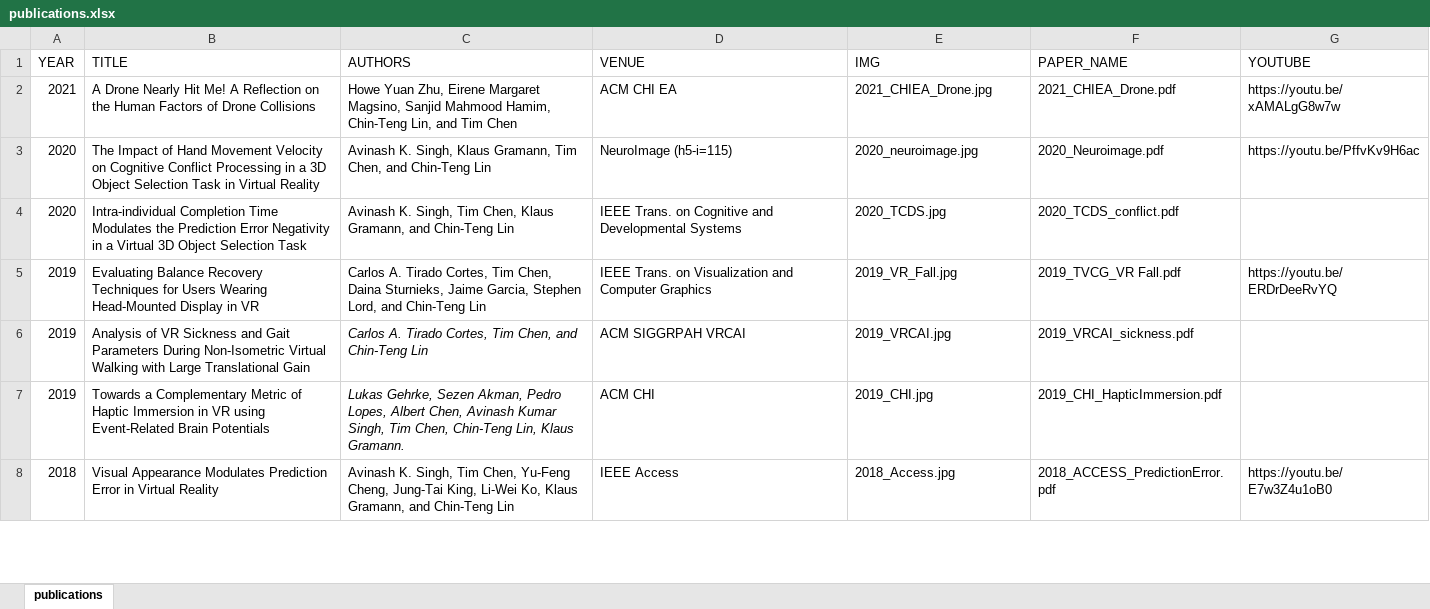
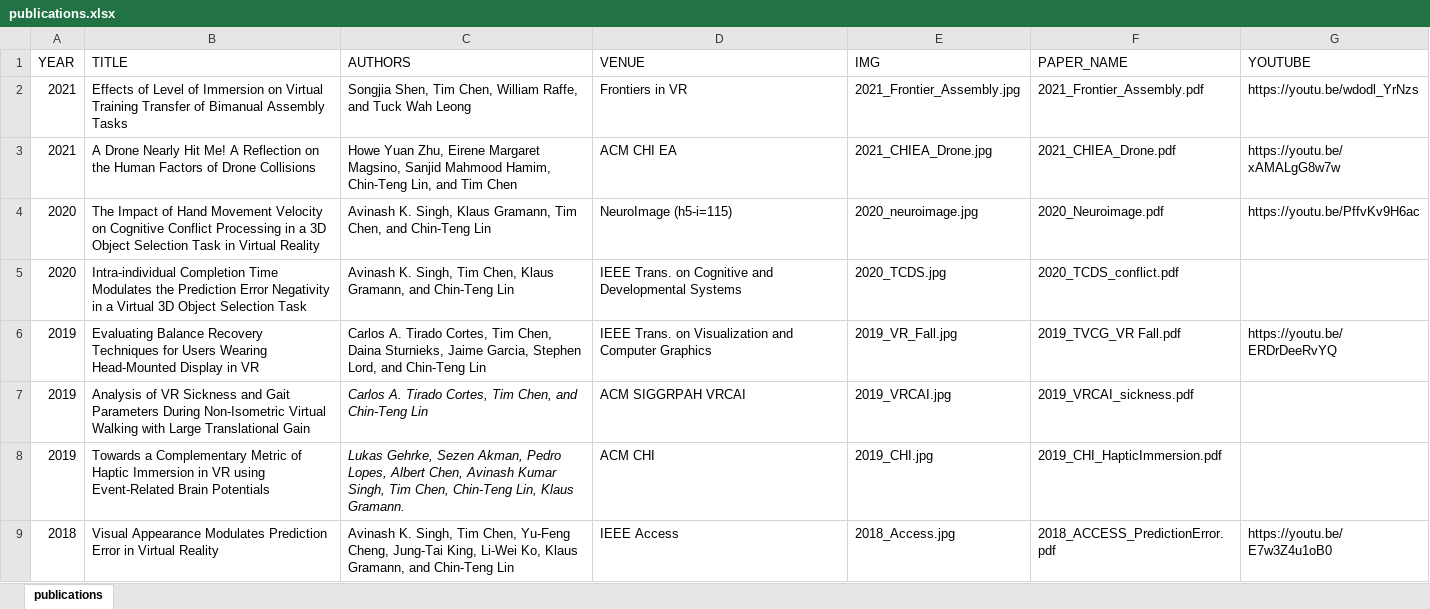
Before and after one commit to ht-timchen/ht-timchen.github.io, an Excel workbook: markdown_gen/publications.xlsx, sheet publications, drawn as a sheet; only a part is shown; values as stored, in another font and other column widths than the file's, no borders; the diff names each change by its address in the sheet, - before the commit and + after, or states it on an @@ line.

Commit message:
update songjia paper

```diff
--- a/markdown_gen/publications.xlsx (sheet publications)
+++ b/markdown_gen/publications.xlsx (sheet publications)
+row 2: 2021 | Effects of Level of Immersion on Virtual Training Transfer of Bimanual Assembly Tasks | Songjia Shen, Tim Chen, William Raffe, and Tuck Wah Leong | Frontiers in VR | 2021_Frontier_Assembly.jpg | 2021_Frontier_Assembly.pdf | https://youtu.be/wdodl_YrNzs
```
Also changed, not shown: 4 other files.
